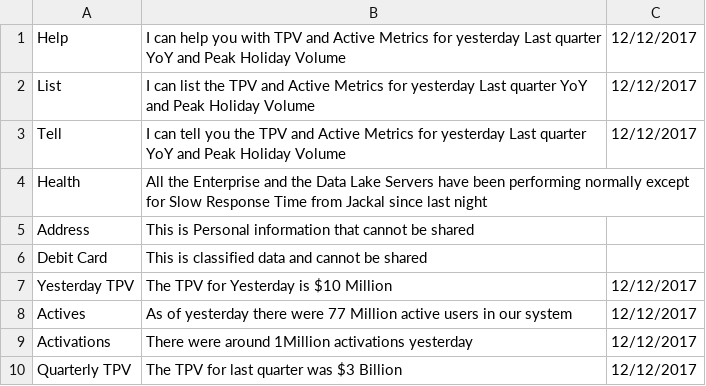
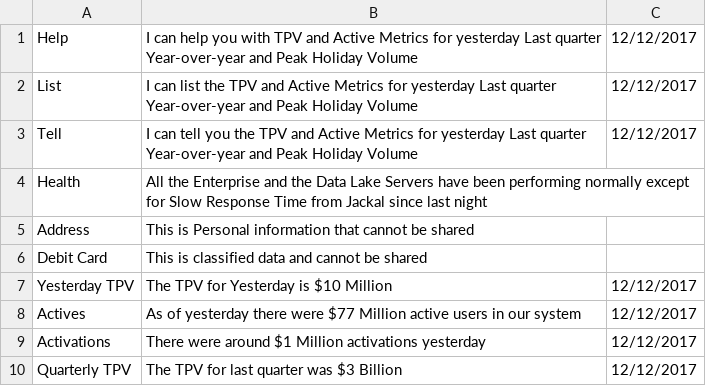
Before and after one commit to nerdanity/ReadCSV2, a CSV file: myMemory.csv, drawn as a sheet; the diff names each change by its address in the sheet, - before the commit and + after, or states it on an @@ line.

Commit message:
Update myMemory.csv

```diff
--- a/myMemory.csv
+++ b/myMemory.csv
-B1: …Last quarter YoY and Peak…
+B1: …Last quarter Year-over-year and Peak…
-B2: …Last quarter YoY and Peak…
+B2: …Last quarter Year-over-year and Peak…
-B3: …Last quarter YoY and Peak…
+B3: …Last quarter Year-over-year and Peak…
-B8: …there were 77 Million active…
+B8: …there were $77 Million active…
-B9: …were around 1Million activations yesterday
+B9: …were around $1 Million activations yesterday
```
